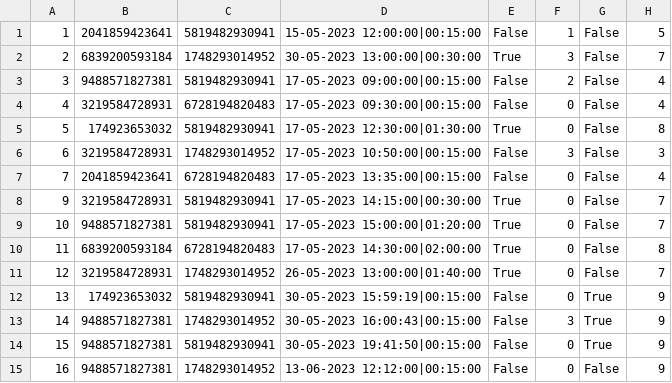
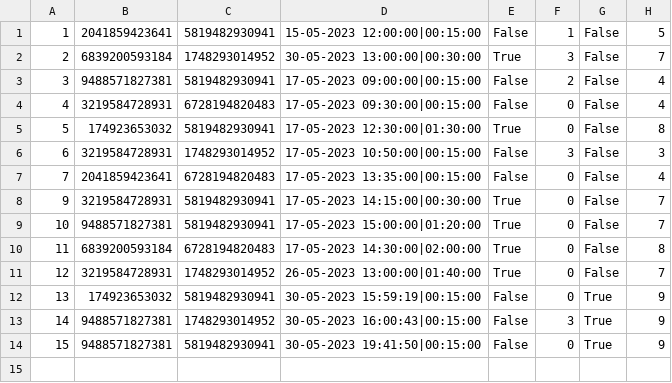
Before and after one commit to aleksaaaa02/HealthCare-CleanCode, a CSV file: HealthCare/Resource/appointments.csv, drawn as a sheet; the diff names each change by its address in the sheet, - before the commit and + after, or states it on an @@ line.

```diff
--- a/HealthCare/Resource/appointments.csv
+++ b/HealthCare/Resource/appointments.csv
-row 15: 16 | 9488571827381 | 1748293014952 | 13-06-2023 12:12:00|00:15:00 | False | 0 | False | 9
```
Also changed, not shown: 1 other file.
